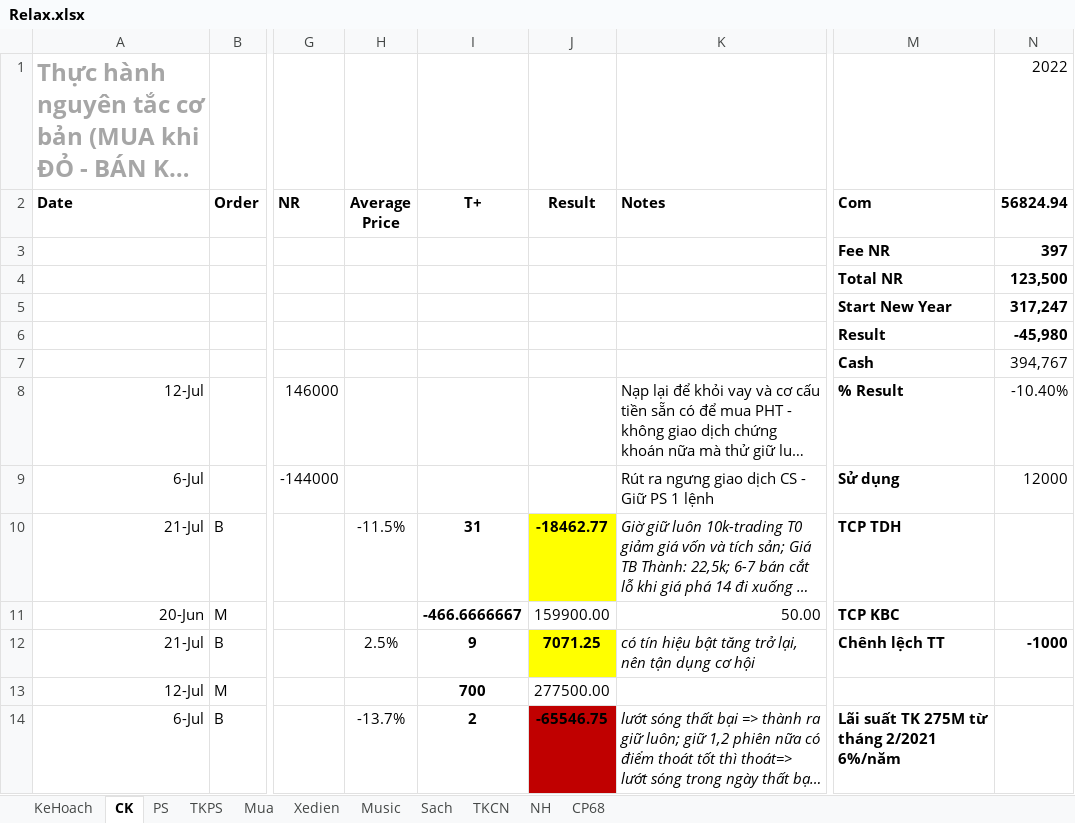
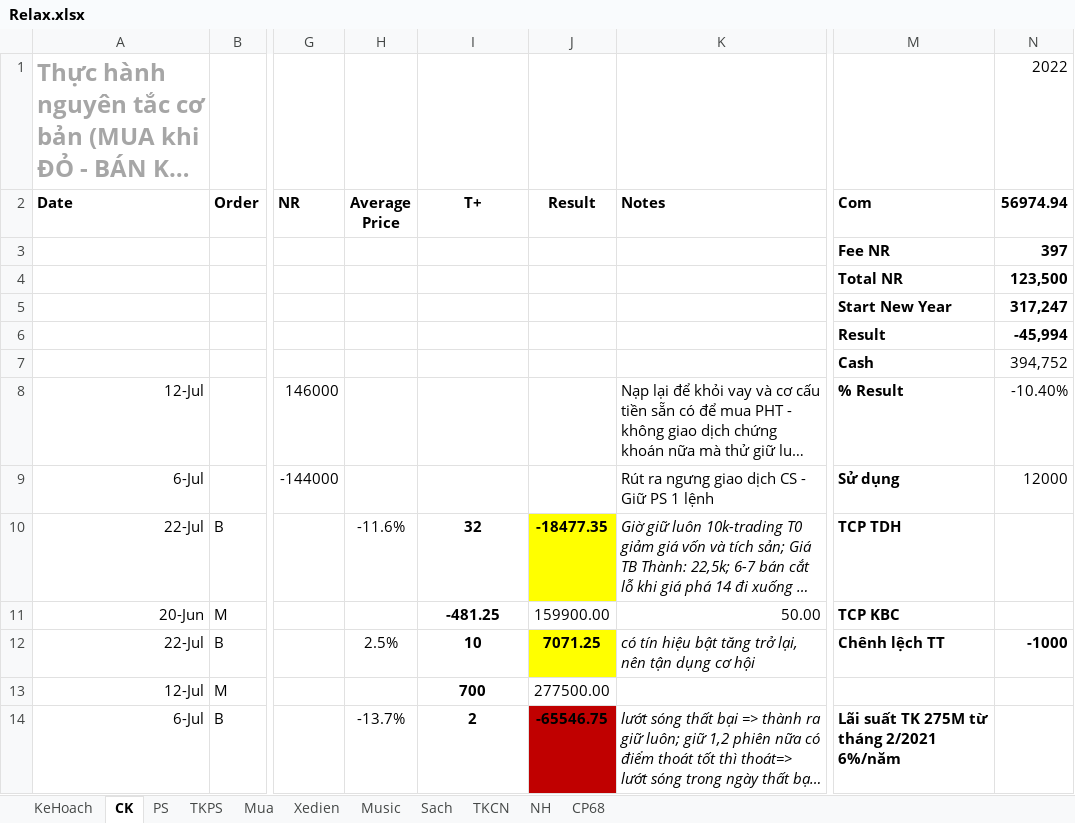
Before and after one commit to TrungDaoDEV/git_add_files, an Excel workbook: Relax.xlsx, sheet CK, drawn as a sheet; only a part is shown, gaps mark what is left out; long unchanged cells end in …; values as stored, in another font and other column widths than the file's, no borders; table styles not drawn; the diff names each change by its address in the sheet, - before the commit and + after, or states it on an @@ line.

```diff
--- a/Relax.xlsx (sheet CK)
+++ b/Relax.xlsx (sheet CK)
-N2: 56824.94
+N2: 56974.94
-N6 (56974.94): -45,980
+N6 (56974.94): -45,994
-N7 (56974.94): 394,767
+N7 (56974.94): 394,752
-A10 (Date): 21-Jul
+A10 (Date): 22-Jul
-H10 (Average Price): -11.5%
+H10 (Average Price): -11.6%
-I10 (T+): 31
+I10 (T+): 32
-J10 (Result): -18462.77
+J10 (Result): -18477.35
-I11 (T+): -466.6666667
+I11 (T+): -481.25
-A12 (Date): 21-Jul
+A12 (Date): 22-Jul
-I12 (T+): 9
+I12 (T+): 10
```
Also changed, not shown: sheet PS, Python.xlsx, 1 other file.
